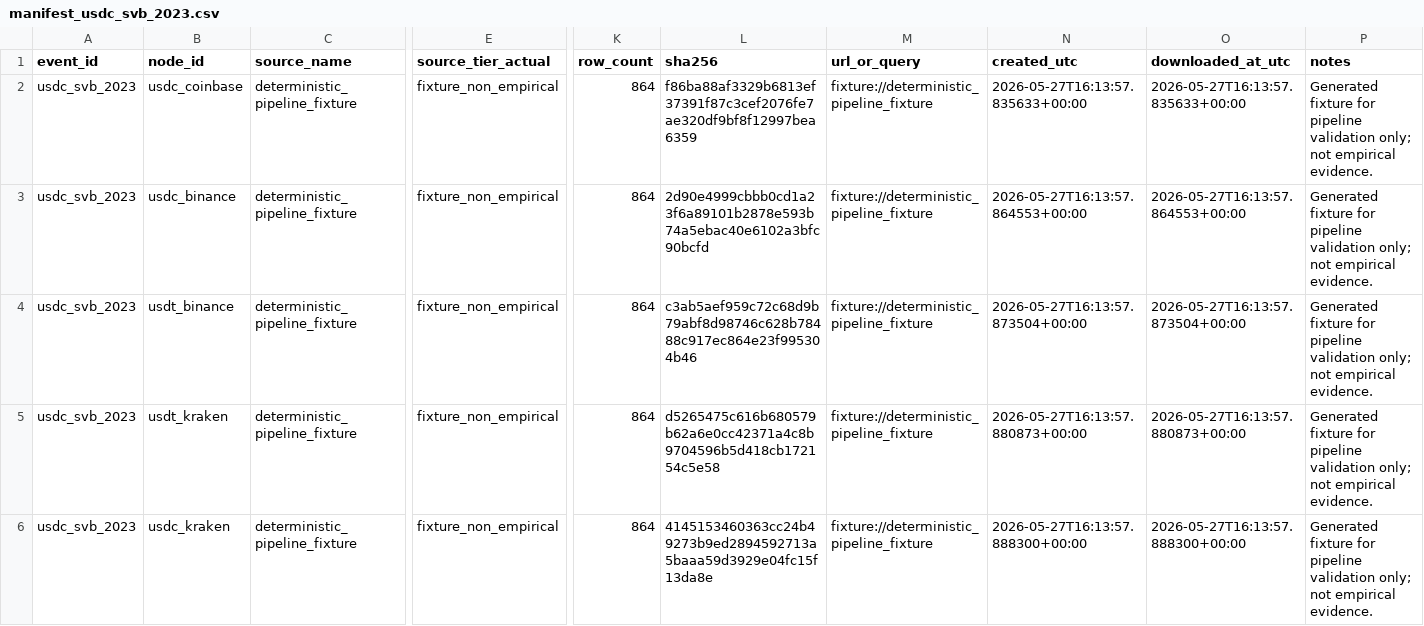
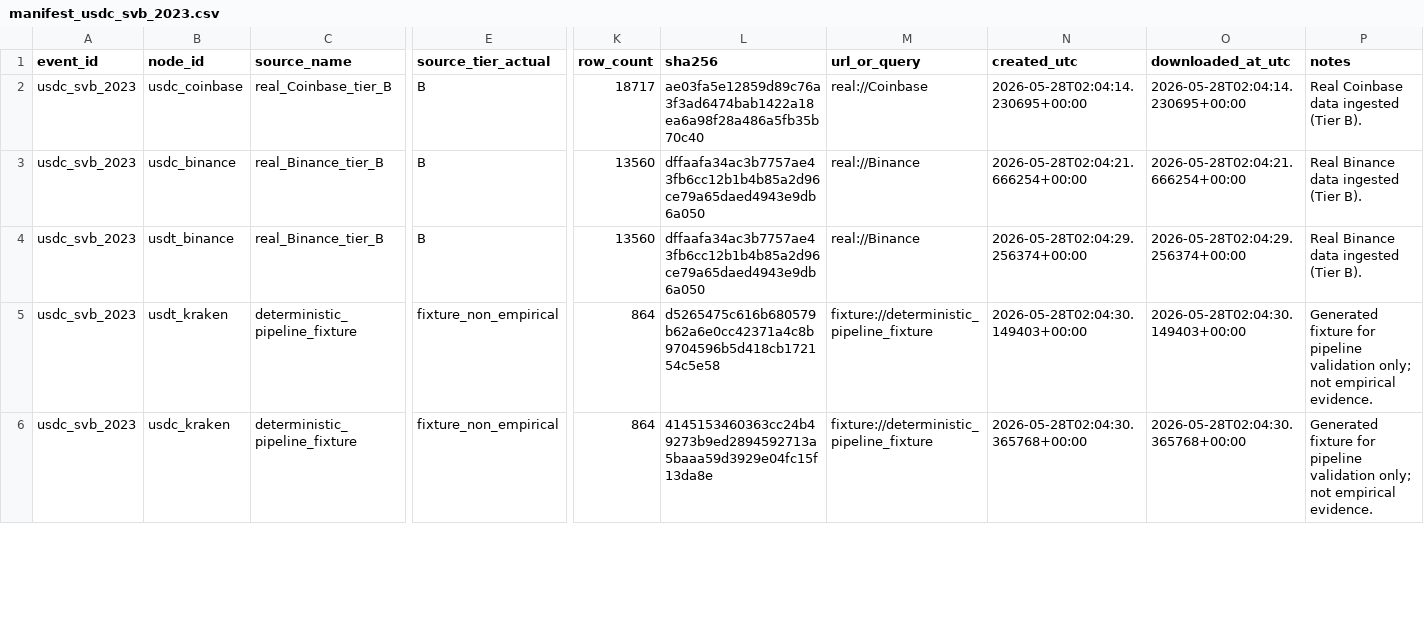
Before and after one commit to nl2992/ICAIF_stablecoin-contagion-network, a CSV file: data/manifests/manifest_usdc_svb_2023.csv, drawn as a sheet; only a part is shown, gaps mark what is left out; the diff covers the shown part only; the diff names each change by its address in the sheet, - before the commit and + after, or states it on an @@ line.

```diff
--- a/data/manifests/manifest_usdc_svb_2023.csv
+++ b/data/manifests/manifest_usdc_svb_2023.csv
-C2 (source_name): deterministic_pipeline_fixture
+C2 (source_name): real_Coinbase_tier_B
-E2:E4 (source_tier_actual): fixture_non_empirical
+E2:E4 (source_tier_actual): B
-K2 (row_count): 864
+K2 (row_count): 18717
-L2 (sha256): f86ba88af3329b6813ef37391f87c3cef2076fe7ae320df9bf8f12997bea6359
+L2 (sha256): ae03fa5e12859d89c76a3f3ad6474bab1422a18ea6a98f28a486a5fb35b70c40
-M2 (url_or_query): fixture://deterministic_pipeline_fixture
+M2 (url_or_query): real://Coinbase
-N2 (created_utc): 2026-05-27T16:13:57.835633+00:00
+N2 (created_utc): 2026-05-28T02:04:14.230695+00:00
-O2 (downloaded_at_utc): 2026-05-27T16:13:57.835633+00:00
+O2 (downloaded_at_utc): 2026-05-28T02:04:14.230695+00:00
-P2 (notes): Generated fixture for pipeline validation only; not empirical evidence.
+P2 (notes): Real Coinbase data ingested (Tier B).
-C3:C4 (source_name): deterministic_pipeline_fixture
+C3:C4 (source_name): real_Binance_tier_B
-K3:K4 (row_count): 864
+K3:K4 (row_count): 13560
-L3 (sha256): 2d90e4999cbbb0cd1a23f6a89101b2878e593b74a5ebac40e6102a3bfc90bcfd
+L3 (sha256): dffaafa34ac3b7757ae43fb6cc12b1b4b85a2d96ce79a65daed4943e9db6a050
-M3:M4 (url_or_query): fixture://deterministic_pipeline_fixture
+M3:M4 (url_or_query): real://Binance
-N3 (created_utc): 2026-05-27T16:13:57.864553+00:00
+N3 (created_utc): 2026-05-28T02:04:21.666254+00:00
-O3 (downloaded_at_utc): 2026-05-27T16:13:57.864553+00:00
+O3 (downloaded_at_utc): 2026-05-28T02:04:21.666254+00:00
-P3:P4 (notes): Generated fixture for pipeline validation only; not empirical evidence.
+P3:P4 (notes): Real Binance data ingested (Tier B).
-L4 (sha256): c3ab5aef959c72c68d9b79abf8d98746c628b78488c917ec864e23f995304b46
+L4 (sha256): dffaafa34ac3b7757ae43fb6cc12b1b4b85a2d96ce79a65daed4943e9db6a050
-N4 (created_utc): 2026-05-27T16:13:57.873504+00:00
+N4 (created_utc): 2026-05-28T02:04:29.256374+00:00
-O4 (downloaded_at_utc): 2026-05-27T16:13:57.873504+00:00
+O4 (downloaded_at_utc): 2026-05-28T02:04:29.256374+00:00
-N5 (created_utc): 2026-05-27T16:13:57.880873+00:00
+N5 (created_utc): 2026-05-28T02:04:30.149403+00:00
-O5 (downloaded_at_utc): 2026-05-27T16:13:57.880873+00:00
+O5 (downloaded_at_utc): 2026-05-28T02:04:30.149403+00:00
-N6 (created_utc): 2026-05-27T16:13:57.888300+00:00
+N6 (created_utc): 2026-05-28T02:04:30.365768+00:00
-O6 (downloaded_at_utc): 2026-05-27T16:13:57.888300+00:00
+O6 (downloaded_at_utc): 2026-05-28T02:04:30.365768+00:00
```
Also changed, not shown: 58 edited cells elsewhere in this file, results/tables/table_leadlag_tests_usdc_svb_2023.csv, results/tables/table_node_centrality_usdc_svb_2023.csv, 11 other files.
